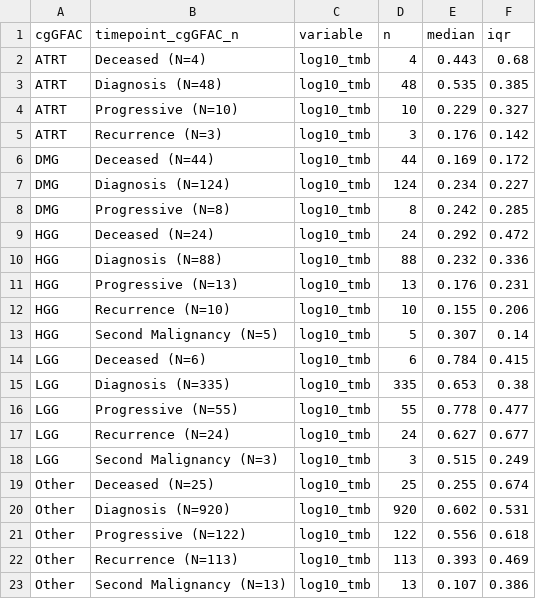
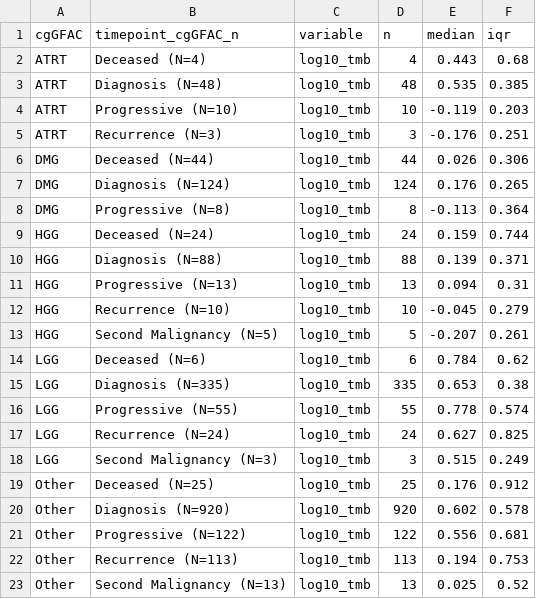
Before and after one commit to rokitalab/tumor-evolution, a TSV file: analyses/tmb-vaf-longitudinal/results/stat_summary.tsv, drawn as a sheet.

```diff
--- a/analyses/tmb-vaf-longitudinal/results/stat_summary.tsv
+++ b/analyses/tmb-vaf-longitudinal/results/stat_summary.tsv
@@ -3,21 +3,21 @@ ATRT	Deceased (N=4)	log10_tmb	4	0.443	0.68
 ATRT	Diagnosis (N=48)	log10_tmb	48	0.535	0.385
-ATRT	Progressive (N=10)	log10_tmb	10	0.229	0.327
-ATRT	Recurrence (N=3)	log10_tmb	3	0.176	0.142
-DMG	Deceased (N=44)	log10_tmb	44	0.169	0.172
-DMG	Diagnosis (N=124)	log10_tmb	124	0.234	0.227
-DMG	Progressive (N=8)	log10_tmb	8	0.242	0.285
-HGG	Deceased (N=24)	log10_tmb	24	0.292	0.472
-HGG	Diagnosis (N=88)	log10_tmb	88	0.232	0.336
-HGG	Progressive (N=13)	log10_tmb	13	0.176	0.231
-HGG	Recurrence (N=10)	log10_tmb	10	0.155	0.206
-HGG	Second Malignancy (N=5)	log10_tmb	5	0.307	0.14
-LGG	Deceased (N=6)	log10_tmb	6	0.784	0.415
+ATRT	Progressive (N=10)	log10_tmb	10	-0.119	0.203
+ATRT	Recurrence (N=3)	log10_tmb	3	-0.176	0.251
+DMG	Deceased (N=44)	log10_tmb	44	0.026	0.306
+DMG	Diagnosis (N=124)	log10_tmb	124	0.176	0.265
+DMG	Progressive (N=8)	log10_tmb	8	-0.113	0.364
+HGG	Deceased (N=24)	log10_tmb	24	0.159	0.744
+HGG	Diagnosis (N=88)	log10_tmb	88	0.139	0.371
+HGG	Progressive (N=13)	log10_tmb	13	0.094	0.31
+HGG	Recurrence (N=10)	log10_tmb	10	-0.045	0.279
+HGG	Second Malignancy (N=5)	log10_tmb	5	-0.207	0.261
+LGG	Deceased (N=6)	log10_tmb	6	0.784	0.62
 LGG	Diagnosis (N=335)	log10_tmb	335	0.653	0.38
-LGG	Progressive (N=55)	log10_tmb	55	0.778	0.477
-LGG	Recurrence (N=24)	log10_tmb	24	0.627	0.677
+LGG	Progressive (N=55)	log10_tmb	55	0.778	0.574
+LGG	Recurrence (N=24)	log10_tmb	24	0.627	0.825
 LGG	Second Malignancy (N=3)	log10_tmb	3	0.515	0.249
-Other	Deceased (N=25)	log10_tmb	25	0.255	0.674
-Other	Diagnosis (N=920)	log10_tmb	920	0.602	0.531
-Other	Progressive (N=122)	log10_tmb	122	0.556	0.618
-Other	Recurrence (N=113)	log10_tmb	113	0.393	0.469
-Other	Second Malignancy (N=13)	log10_tmb	13	0.107	0.386
+Other	Deceased (N=25)	log10_tmb	25	0.176	0.912
+Other	Diagnosis (N=920)	log10_tmb	920	0.602	0.578
+Other	Progressive (N=122)	log10_tmb	122	0.556	0.681
+Other	Recurrence (N=113)	log10_tmb	113	0.194	0.753
+Other	Second Malignancy (N=13)	log10_tmb	13	0.025	0.52
```
Also changed, not shown: analyses/tmb-vaf-longitudinal/results/stat_test.tsv, 8 other files.
